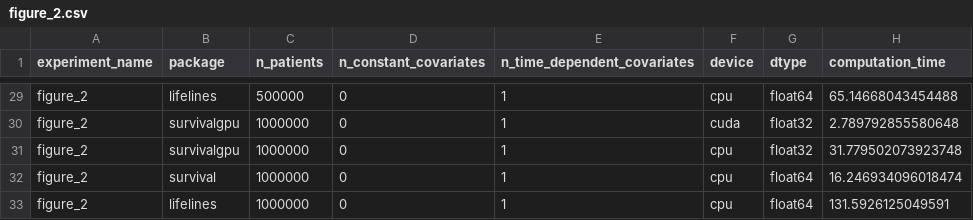
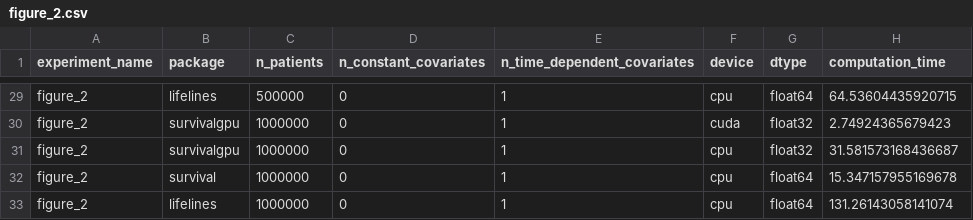
Before and after one commit to AntoinePoirotBourdain/survivalgpu_replication_material, a CSV file: results/figure_2.csv, drawn as a sheet; only a part is shown, gaps mark what is left out; the diff covers the shown part only; the diff names each change by its address in the sheet, - before the commit and + after, or states it on an @@ line.

```diff
--- a/results/figure_2.csv
+++ b/results/figure_2.csv
-H29 (computation_time): 65.14668043454488
+H29 (computation_time): 64.53604435920715
-H30 (computation_time): 2.789792855580648
+H30 (computation_time): 2.74924365679423
-H31 (computation_time): 31.779502073923748
+H31 (computation_time): 31.581573168436687
-H32 (computation_time): 16.246934096018474
+H32 (computation_time): 15.347157955169678
-H33 (computation_time): 131.5926125049591
+H33 (computation_time): 131.26143058141074
```
Also changed, not shown: 27 edited cells elsewhere in this file, results/figure_3.csv, results/figure_5.csv, 21 other files.
